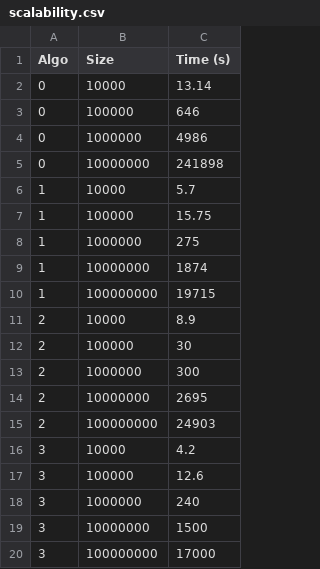
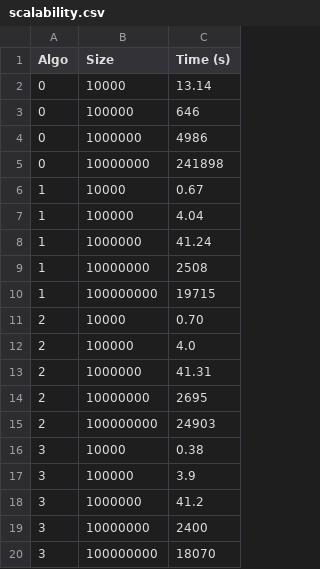
Before and after one commit to aidaLabDEI/LEIT-motifs, a CSV file: results/scalability.csv, drawn as a sheet.

```diff
--- a/results/scalability.csv
+++ b/results/scalability.csv
@@ -5,16 +5,16 @@ Algo,Size,Time (s)
 0, 10000000, 241898
-1, 10000, 5.7
-1, 100000, 15.75
-1, 1000000, 275
-1, 10000000, 1874
+1, 10000, 0.67
+1, 100000, 4.04
+1, 1000000, 41.24
+1, 10000000, 2508
 1, 100000000, 19715
-2, 10000, 8.9
-2, 100000, 30
-2, 1000000, 300
+2, 10000, 0.70
+2, 100000, 4.0
+2, 1000000, 41.31
 2, 10000000, 2695
 2, 100000000, 24903
-3, 10000, 4.2
-3, 100000, 12.6
-3, 1000000, 240
-3, 10000000, 1500
-3, 100000000, 17000
+3, 10000, 0.38
+3, 100000, 3.9
+3, 1000000, 41.2
+3, 10000000, 2400
+3, 100000000, 18070
```
Also changed, not shown: 7 other files.
